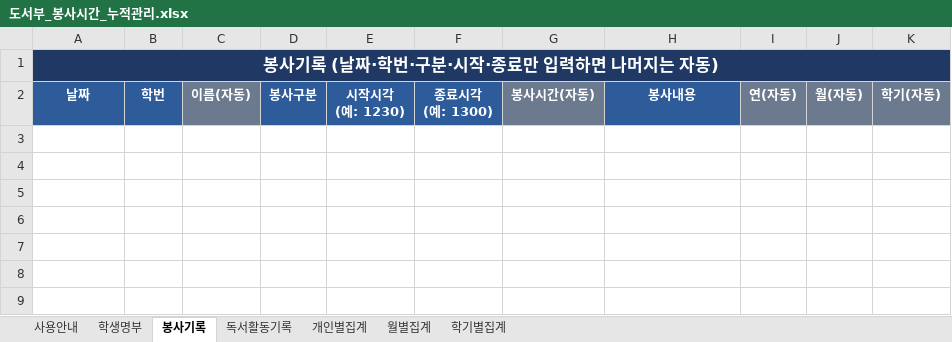
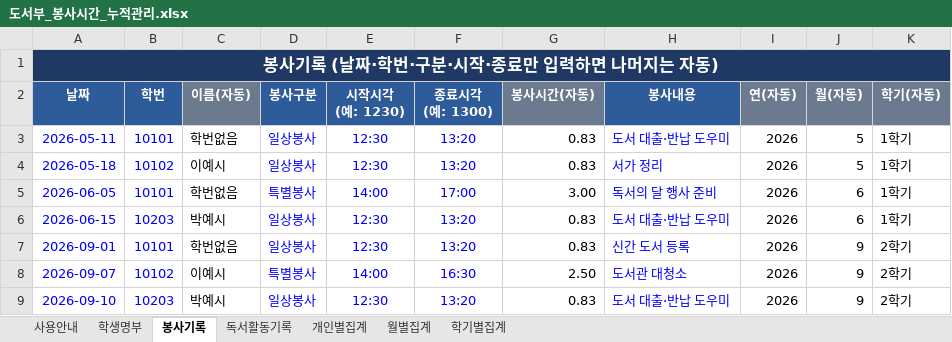
Before and after one commit to fefdfea1/Excel_hub, an Excel workbook: public/templates/01_도서부_봉사시간_누적관리/도서부_봉사시간_누적관리.xlsx, sheet 봉사기록, drawn as a sheet; values as stored, in another font and other column widths than the file's, no borders; the diff names each change by its address in the sheet, - before the commit and + after, or states it on an @@ line.

```diff
--- a/public/templates/01_도서부_봉사시간_누적관리/도서부_봉사시간_누적관리.xlsx (sheet 봉사기록)
+++ b/public/templates/01_도서부_봉사시간_누적관리/도서부_봉사시간_누적관리.xlsx (sheet 봉사기록)
+row 3: 2026-05-11 | 10101 | 학번없음 | 일상봉사 | 12:30 | 13:20 | 0.83 | 도서 대출·반납 도우미 | 2026 | 5 | 1학기
+row 4: 2026-05-18 | 10102 | 이예시 | 일상봉사 | 12:30 | 13:20 | 0.83 | 서가 정리 | 2026 | 5 | 1학기
+row 5: 2026-06-05 | 10101 | 학번없음 | 특별봉사 | 14:00 | 17:00 | 3.00 | 독서의 달 행사 준비 | 2026 | 6 | 1학기
+row 6: 2026-06-15 | 10203 | 박예시 | 일상봉사 | 12:30 | 13:20 | 0.83 | 도서 대출·반납 도우미 | 2026 | 6 | 1학기
+row 7: 2026-09-01 | 10101 | 학번없음 | 일상봉사 | 12:30 | 13:20 | 0.83 | 신간 도서 등록 | 2026 | 9 | 2학기
+row 8: 2026-09-07 | 10102 | 이예시 | 특별봉사 | 14:00 | 16:30 | 2.50 | 도서관 대청소 | 2026 | 9 | 2학기
+row 9: 2026-09-10 | 10203 | 박예시 | 일상봉사 | 12:30 | 13:20 | 0.83 | 도서 대출·반납 도우미 | 2026 | 9 | 2학기
```
Also changed, not shown: sheet 개인별집계, sheet 학기별집계, sheet 월별집계, sheet 독서활동기록, sheet 학생명부, formulas that keep their value, public/templates/05_입출금_자금일보_월보/자금관리_입출금_일보_월보_자금계획.xlsx, public/templates/06_전화주문_택배송장_관리/전화주문_입금확인_택배송장_관리.xlsx, 52 other files.
